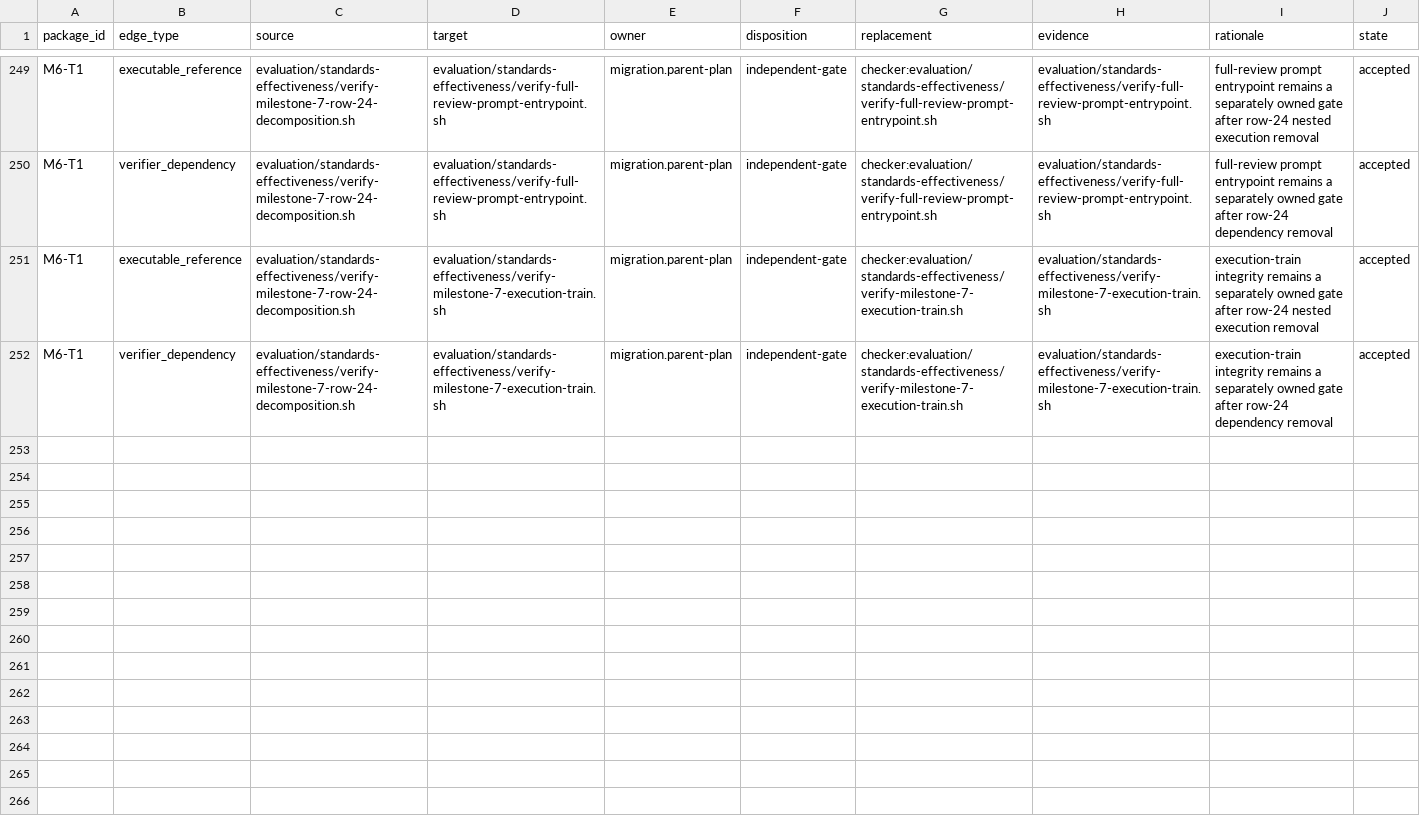
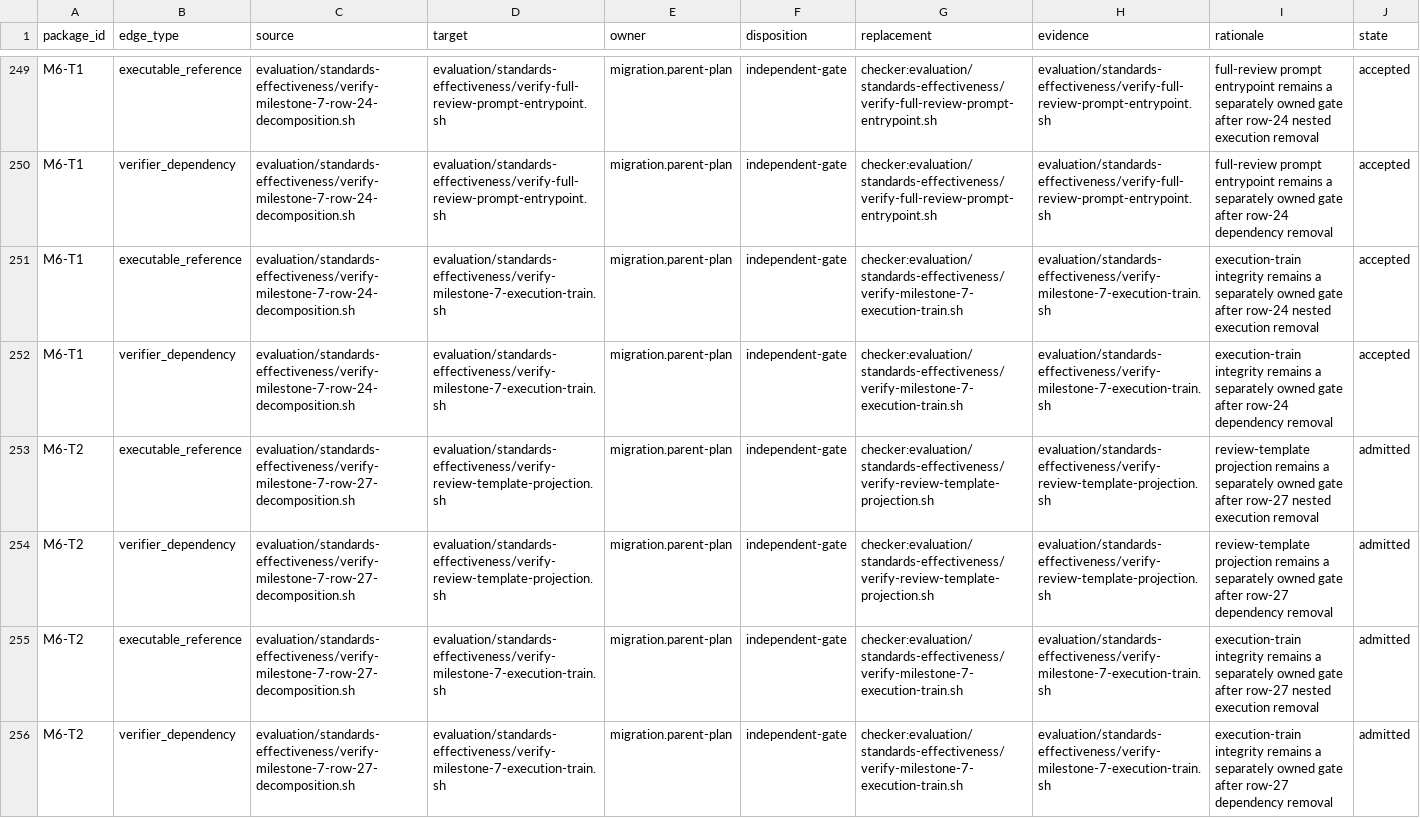
Before and after one commit to MrScripty/Coding-Standards, a TSV file: evaluation/standards-effectiveness/executable-edge-dispositions.tsv, drawn as a sheet; only a part is shown, gaps mark what is left out; the diff names each change by its address in the sheet, - before the commit and + after, or states it on an @@ line.

Commit message:
docs(verification): admit row 27 lifecycle
Select row 27 as the smallest complete caller-free package after M6-T1. A disposable dependency-free suite proves six generic checks while the live row checker, review-template projection, and execution train pass independently.

Freeze train order 89, the exact write set, and four typed independent-gate edges. Keep row 23 no-std, row 25 recovery, and row 26 large-identity shapes unadmitted; add no engine capability, copied count, wrapper, owner transfer, or compatibility path.

```diff
--- a/evaluation/standards-effectiveness/executable-edge-dispositions.tsv
+++ b/evaluation/standards-effectiveness/executable-edge-dispositions.tsv
+row 253: M6-T2 | executable_reference | evaluation/standards-effectiveness/verify-milestone-7-row-27-decomposition.sh | evaluation/standards-effectiveness/verify-review-template-projection.sh | migration.parent-plan | independent-gate | checker:evaluation/standards-effectiveness/verify-review-template-projection.sh | evaluation/standards-effectiveness/verify-review-template-projection.sh | review-template projection remains a separately owned gate after row-27 nested execution removal | admitted
+row 254: M6-T2 | verifier_dependency | evaluation/standards-effectiveness/verify-milestone-7-row-27-decomposition.sh | evaluation/standards-effectiveness/verify-review-template-projection.sh | migration.parent-plan | independent-gate | checker:evaluation/standards-effectiveness/verify-review-template-projection.sh | evaluation/standards-effectiveness/verify-review-template-projection.sh | review-template projection remains a separately owned gate after row-27 dependency removal | admitted
+row 255: M6-T2 | executable_reference | evaluation/standards-effectiveness/verify-milestone-7-row-27-decomposition.sh | evaluation/standards-effectiveness/verify-milestone-7-execution-train.sh | migration.parent-plan | independent-gate | checker:evaluation/standards-effectiveness/verify-milestone-7-execution-train.sh | evaluation/standards-effectiveness/verify-milestone-7-execution-train.sh | execution-train integrity remains a separately owned gate after row-27 nested execution removal | admitted
+row 256: M6-T2 | verifier_dependency | evaluation/standards-effectiveness/verify-milestone-7-row-27-decomposition.sh | evaluation/standards-effectiveness/verify-milestone-7-execution-train.sh | migration.parent-plan | independent-gate | checker:evaluation/standards-effectiveness/verify-milestone-7-execution-train.sh | evaluation/standards-effectiveness/verify-milestone-7-execution-train.sh | execution-train integrity remains a separately owned gate after row-27 dependency removal | admitted
```
Also changed, not shown: evaluation/standards-effectiveness/checker-migration-packages.tsv, evaluation/standards-effectiveness/generated/checker-dependency-components.tsv, 9 other files.
